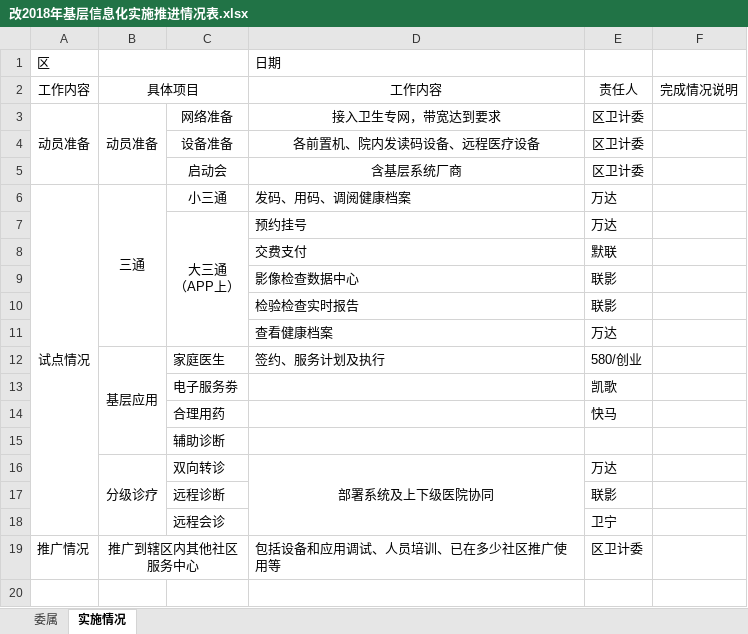
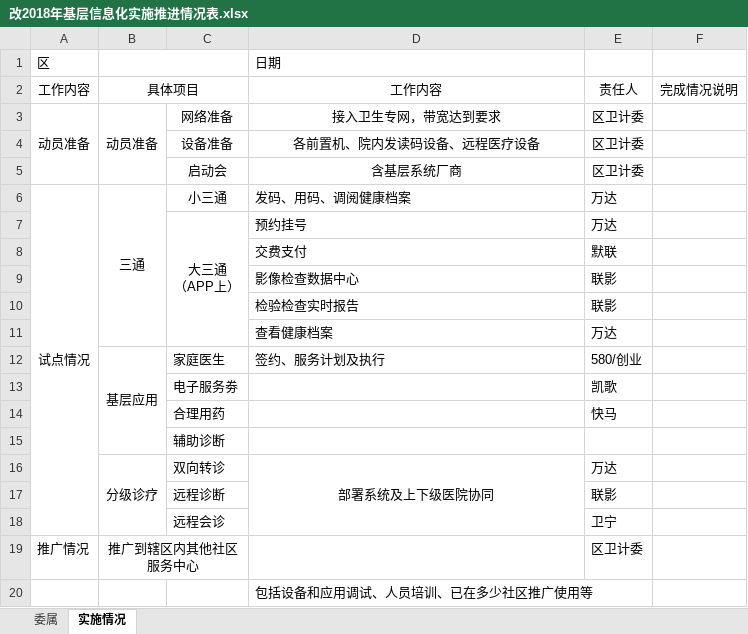
Before and after one commit to Devin1983/Medical_Comany, an Excel workbook: 项目计划与进度/改2018年基层信息化实施推进情况表.xlsx, sheet 实施情况, drawn as a sheet; values as stored, in another font and other column widths than the file's, no borders; the diff names each change by its address in the sheet, - before the commit and + after, or states it on an @@ line.

```diff
--- a/项目计划与进度/改2018年基层信息化实施推进情况表.xlsx (sheet 实施情况)
+++ b/项目计划与进度/改2018年基层信息化实施推进情况表.xlsx (sheet 实施情况)
-D19: 包括设备和应用调试、人员培训、已在多少社区推广使用等
+D19: (empty)
+row 20:  |  |  | 包括设备和应用调试、人员培训、已在多少社区推广使用等
```
Also changed, not shown: sheet 委属, 37 other files.
